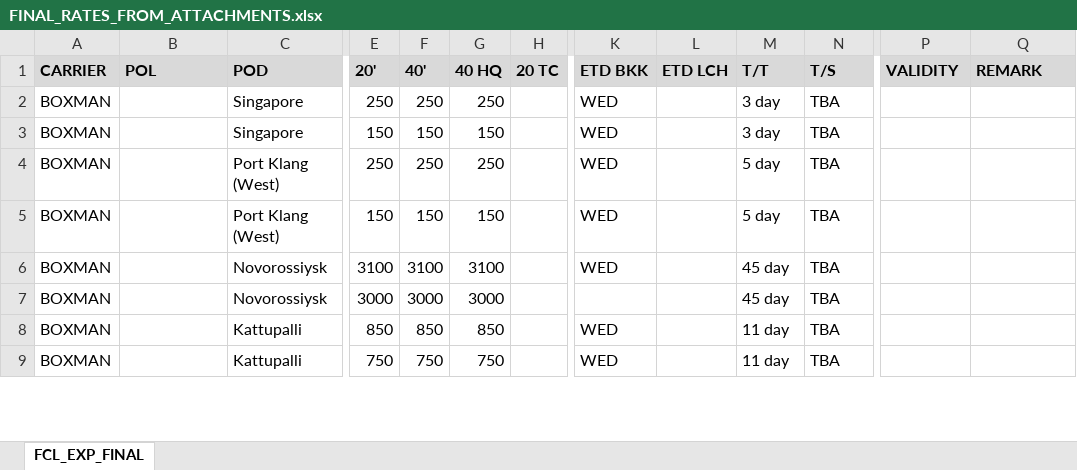
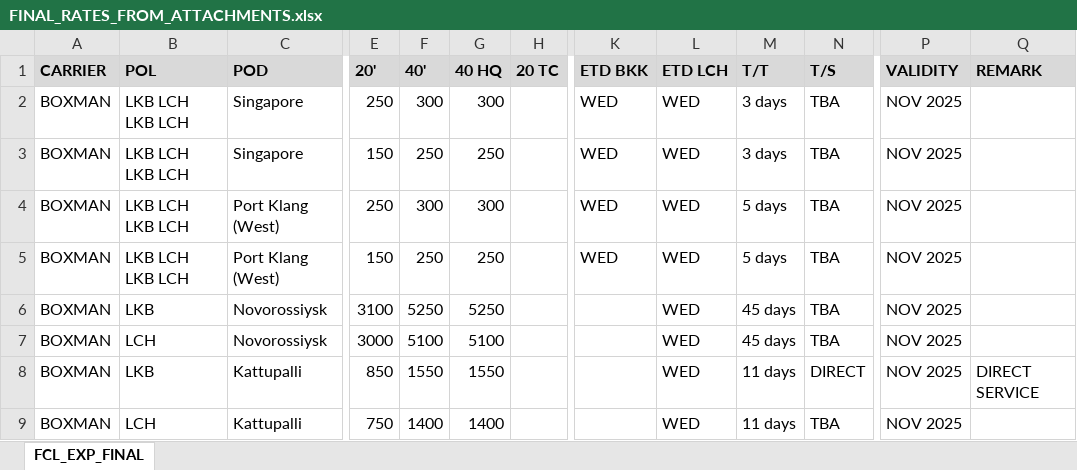
Before and after one commit to champkris/rate_automation, an Excel workbook: docs/output/FINAL_RATES_FROM_ATTACHMENTS.xlsx, sheet FCL_EXP_FINAL, drawn as a sheet; only a part is shown, gaps mark what is left out; values as stored, in another font and other column widths than the file's, no borders; the diff covers the shown part only; the diff names each change by its address in the sheet, - before the commit and + after, or states it on an @@ line.

```diff
--- a/docs/output/FINAL_RATES_FROM_ATTACHMENTS.xlsx (sheet FCL_EXP_FINAL)
+++ b/docs/output/FINAL_RATES_FROM_ATTACHMENTS.xlsx (sheet FCL_EXP_FINAL)
-B2:B5 (POL): (empty)
+B2:B5 (POL): LKB LCH LKB LCH
-F2 (40'): 250
+F2 (40'): 300
-G2 (40 HQ): 250
+G2 (40 HQ): 300
-L2:L9 (ETD LCH): (empty)
+L2:L9 (ETD LCH): WED
-M2:M3 (T/T): 3 day
+M2:M3 (T/T): 3 days
-P2:P9 (VALIDITY): (empty)
+P2:P9 (VALIDITY): NOV 2025
-F3 (40'): 150
+F3 (40'): 250
-G3 (40 HQ): 150
+G3 (40 HQ): 250
-F4 (40'): 250
+F4 (40'): 300
-G4 (40 HQ): 250
+G4 (40 HQ): 300
-M4:M5 (T/T): 5 day
+M4:M5 (T/T): 5 days
-F5 (40'): 150
+F5 (40'): 250
-G5 (40 HQ): 150
+G5 (40 HQ): 250
-B6 (POL): (empty)
+B6 (POL): LKB
-F6 (40'): 3100
+F6 (40'): 5250
-G6 (40 HQ): 3100
+G6 (40 HQ): 5250
-K6 (ETD BKK): WED
+K6 (ETD BKK): (empty)
-M6:M7 (T/T): 45 day
+M6:M7 (T/T): 45 days
-B7 (POL): (empty)
+B7 (POL): LCH
-F7 (40'): 3000
+F7 (40'): 5100
-G7 (40 HQ): 3000
+G7 (40 HQ): 5100
-B8 (POL): (empty)
+B8 (POL): LKB
-F8 (40'): 850
+F8 (40'): 1550
-G8 (40 HQ): 850
+G8 (40 HQ): 1550
-K8:K9 (ETD BKK): WED
+K8:K9 (ETD BKK): (empty)
-M8:M9 (T/T): 11 day
+M8:M9 (T/T): 11 days
-N8 (T/S): TBA
+N8 (T/S): DIRECT
-Q8 (REMARK): (empty)
+Q8 (REMARK): DIRECT SERVICE
-B9 (POL): (empty)
+B9 (POL): LCH
-F9 (40'): 750
+F9 (40'): 1400
-G9 (40 HQ): 750
+G9 (40 HQ): 1400
```
Also changed, not shown: 2 added rows and 305 edited cells elsewhere in this sheet, 1 other file.
